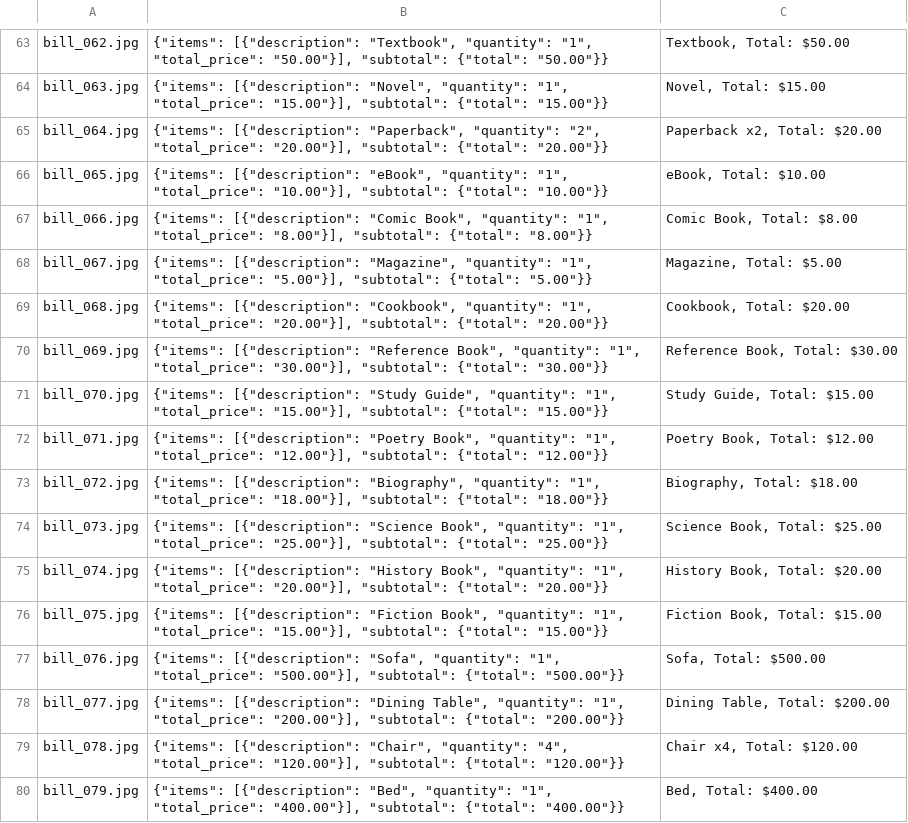
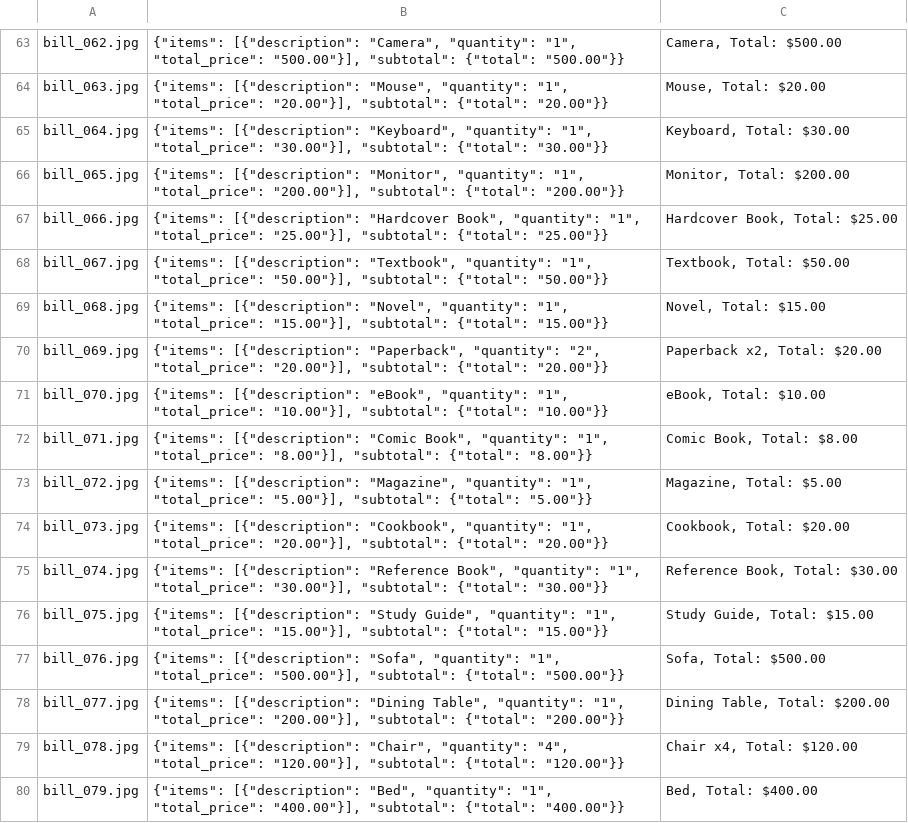
Before and after one commit to PasanPB/OCR, a CSV file: batch_1.csv, drawn as a sheet; only a part is shown, gaps mark what is left out; the diff covers the shown part only; the diff names each change by its address in the sheet, - before the commit and + after, or states it on an @@ line.

```diff
--- a/batch_1.csv
+++ b/batch_1.csv
-B63: {"items": [{"description": "Textbook", "quantity": "1", "total_price": "50.00"}], "subtotal": {"total": "50.00"}}
+B63: {"items": [{"description": "Camera", "quantity": "1", "total_price": "500.00"}], "subtotal": {"total": "500.00"}}
-C63: Textbook, Total: $50.00
+C63: Camera, Total: $500.00
-B64: {"items": [{"description": "Novel", "quantity": "1", "total_price": "15.00"}], "subtotal": {"total": "15.00"}}
+B64: {"items": [{"description": "Mouse", "quantity": "1", "total_price": "20.00"}], "subtotal": {"total": "20.00"}}
-C64: Novel, Total: $15.00
+C64: Mouse, Total: $20.00
-B65: {"items": [{"description": "Paperback", "quantity": "2", "total_price": "20.00"}], "subtotal": {"total": "20.00"}}
+B65: {"items": [{"description": "Keyboard", "quantity": "1", "total_price": "30.00"}], "subtotal": {"total": "30.00"}}
-C65: Paperback x2, Total: $20.00
+C65: Keyboard, Total: $30.00
-B66: {"items": [{"description": "eBook", "quantity": "1", "total_price": "10.00"}], "subtotal": {"total": "10.00"}}
+B66: {"items": [{"description": "Monitor", "quantity": "1", "total_price": "200.00"}], "subtotal": {"total": "200.00"}}
-C66: eBook, Total: $10.00
+C66: Monitor, Total: $200.00
-B67: {"items": [{"description": "Comic Book", "quantity": "1", "total_price": "8.00"}], "subtotal": {"total": "8.00"}}
+B67: {"items": [{"description": "Hardcover Book", "quantity": "1", "total_price": "25.00"}], "subtotal": {"total": "25.00"}}
-C67: Comic Book, Total: $8.00
+C67: Hardcover Book, Total: $25.00
-B68: {"items": [{"description": "Magazine", "quantity": "1", "total_price": "5.00"}], "subtotal": {"total": "5.00"}}
+B68: {"items": [{"description": "Textbook", "quantity": "1", "total_price": "50.00"}], "subtotal": {"total": "50.00"}}
-C68: Magazine, Total: $5.00
+C68: Textbook, Total: $50.00
-B69: {"items": [{"description": "Cookbook", "quantity": "1", "total_price": "20.00"}], "subtotal": {"total": "20.00"}}
+B69: {"items": [{"description": "Novel", "quantity": "1", "total_price": "15.00"}], "subtotal": {"total": "15.00"}}
-C69: Cookbook, Total: $20.00
+C69: Novel, Total: $15.00
-B70: {"items": [{"description": "Reference Book", "quantity": "1", "total_price": "30.00"}], "subtotal": {"total": "30.00"}}
+B70: {"items": [{"description": "Paperback", "quantity": "2", "total_price": "20.00"}], "subtotal": {"total": "20.00"}}
-C70: Reference Book, Total: $30.00
+C70: Paperback x2, Total: $20.00
-B71: {"items": [{"description": "Study Guide", "quantity": "1", "total_price": "15.00"}], "subtotal": {"total": "15.00"}}
+B71: {"items": [{"description": "eBook", "quantity": "1", "total_price": "10.00"}], "subtotal": {"total": "10.00"}}
-C71: Study Guide, Total: $15.00
+C71: eBook, Total: $10.00
-B72: {"items": [{"description": "Poetry Book", "quantity": "1", "total_price": "12.00"}], "subtotal": {"total": "12.00"}}
+B72: {"items": [{"description": "Comic Book", "quantity": "1", "total_price": "8.00"}], "subtotal": {"total": "8.00"}}
-C72: Poetry Book, Total: $12.00
+C72: Comic Book, Total: $8.00
-B73: {"items": [{"description": "Biography", "quantity": "1", "total_price": "18.00"}], "subtotal": {"total": "18.00"}}
+B73: {"items": [{"description": "Magazine", "quantity": "1", "total_price": "5.00"}], "subtotal": {"total": "5.00"}}
-C73: Biography, Total: $18.00
+C73: Magazine, Total: $5.00
-B74: {"items": [{"description": "Science Book", "quantity": "1", "total_price": "25.00"}], "subtotal": {"total": "25.00"}}
+B74: {"items": [{"description": "Cookbook", "quantity": "1", "total_price": "20.00"}], "subtotal": {"total": "20.00"}}
-C74: Science Book, Total: $25.00
+C74: Cookbook, Total: $20.00
-B75: {"items": [{"description": "History Book", "quantity": "1", "total_price": "20.00"}], "subtotal": {"total": "20.00"}}
+B75: {"items": [{"description": "Reference Book", "quantity": "1", "total_price": "30.00"}], "subtotal": {"total": "30.00"}}
-C75: History Book, Total: $20.00
+C75: Reference Book, Total: $30.00
-B76: {"items": [{"description": "Fiction Book", "quantity": "1",…
+B76: {"items": [{"description": "Study Guide", "quantity": "1",…
-C76: Fiction Book, Total: $15.00
+C76: Study Guide, Total: $15.00
```
Also changed, not shown: 76 edited cells elsewhere in this file, expense_categories.csv, 3 other files.
